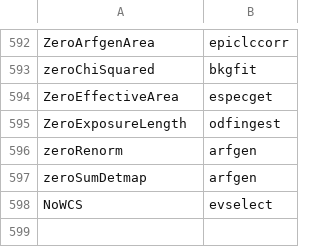
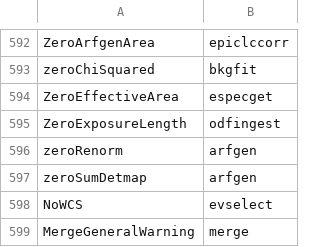
Before and after one commit to DavidT3/DAXA, a CSV file: daxa/files/sas_warnings.csv, drawn as a sheet; only a part is shown, gaps mark what is left out.

Commit message:
Added another warning to sas_warnings.csv
Signed-off-by: David Turner <turne540@msu.edu>

```diff
--- a/daxa/files/sas_warnings.csv
+++ b/daxa/files/sas_warnings.csv
@@ -598 +598,2 @@ zeroSumDetmap,arfgen
 NoWCS,evselect
+MergeGeneralWarning,merge
```
